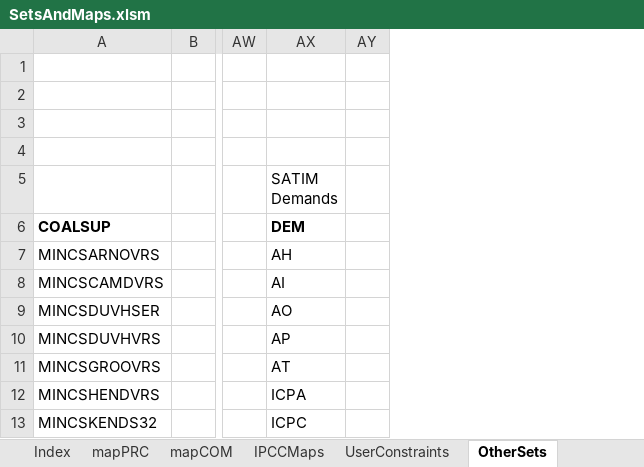
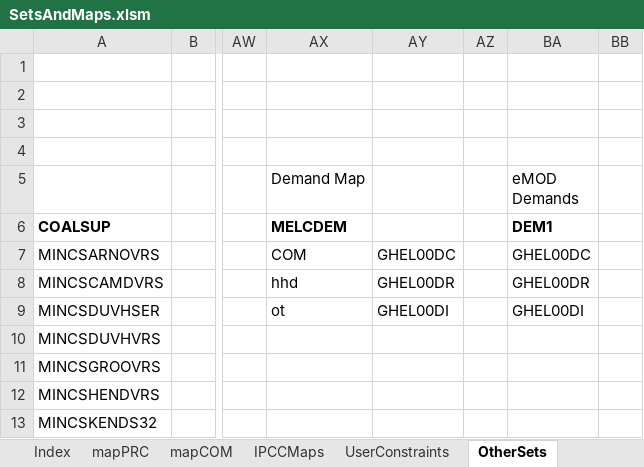
Before and after one commit to alisonERC/GHATIMGE, an Excel workbook: SetsAndMaps/SetsAndMaps.xlsm, sheet OtherSets, drawn as a sheet; only a part is shown, gaps mark what is left out; values as stored, in another font and other column widths than the file's, no borders; removed rows and columns are numbered as before the commit, all else as after; the diff names each change by its address in the sheet, - before the commit and + after, or states it on an @@ line.

Commit message:
Demand linked

```diff
--- a/SetsAndMaps/SetsAndMaps.xlsm (sheet OtherSets)
+++ b/SetsAndMaps/SetsAndMaps.xlsm (sheet OtherSets)
-column AX (SATIM Demands), rows 6-13: DEM | AH | AI | AO | AP | AT | ICPA | ICPC
+column AX (Demand Map), rows 6-9: MELCDEM | COM | hhd | ot
+column AY, rows 7-9: GHEL00DC | GHEL00DR | GHEL00DI
+column BA (eMOD Demands), rows 6-9: DEM1 | GHEL00DC | GHEL00DR | GHEL00DI
+column BB, empty
```
Also changed, not shown: sheet Index, formulas that keep their value, GHATIMGE.xlsm, 6 other files.
